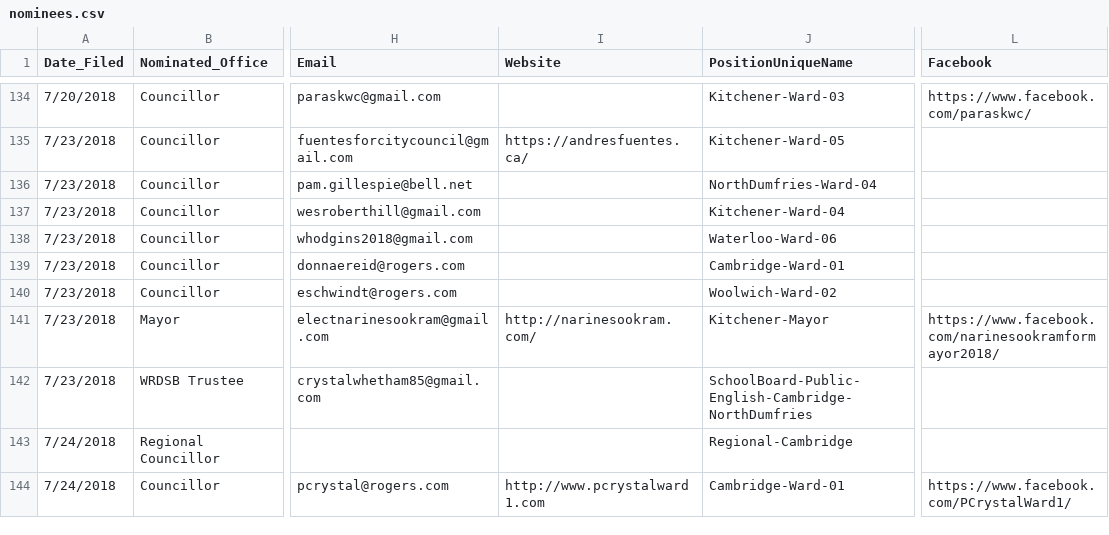
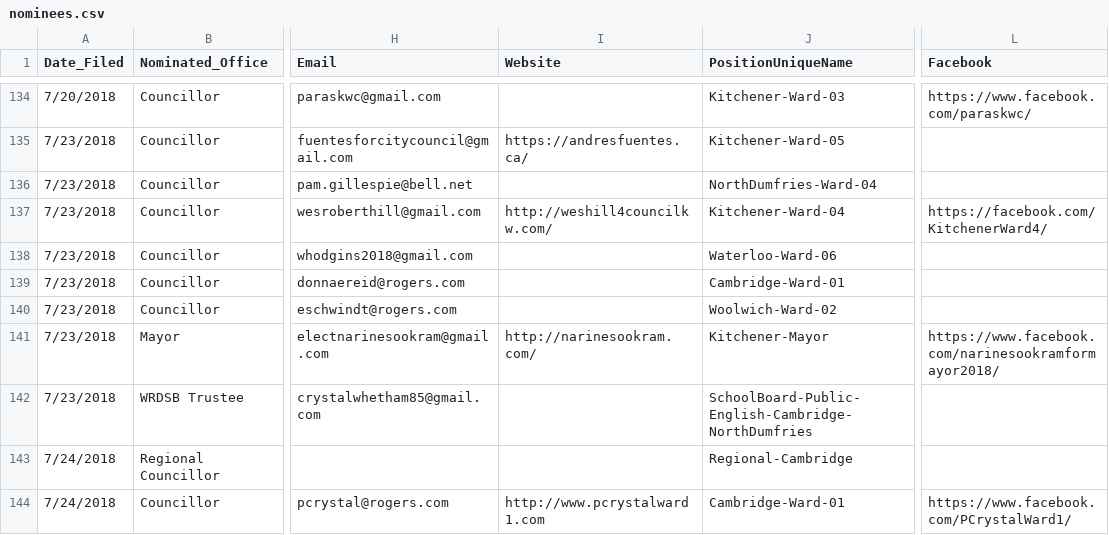
Before and after one commit to CivicTechWR/WRvotes, a CSV file: docs/_data/sync/nominees.csv, drawn as a sheet; only a part is shown, gaps mark what is left out; the diff names each change by its address in the sheet, - before the commit and + after, or states it on an @@ line.

Commit message:
Add Wes Hill website, Facebook.

```diff
--- a/docs/_data/sync/nominees.csv
+++ b/docs/_data/sync/nominees.csv
-I137 (Website): (empty)
+I137 (Website): http://weshill4councilkw.com/
-L137 (Facebook): (empty)
+L137 (Facebook): https://facebook.com/KitchenerWard4/
```
